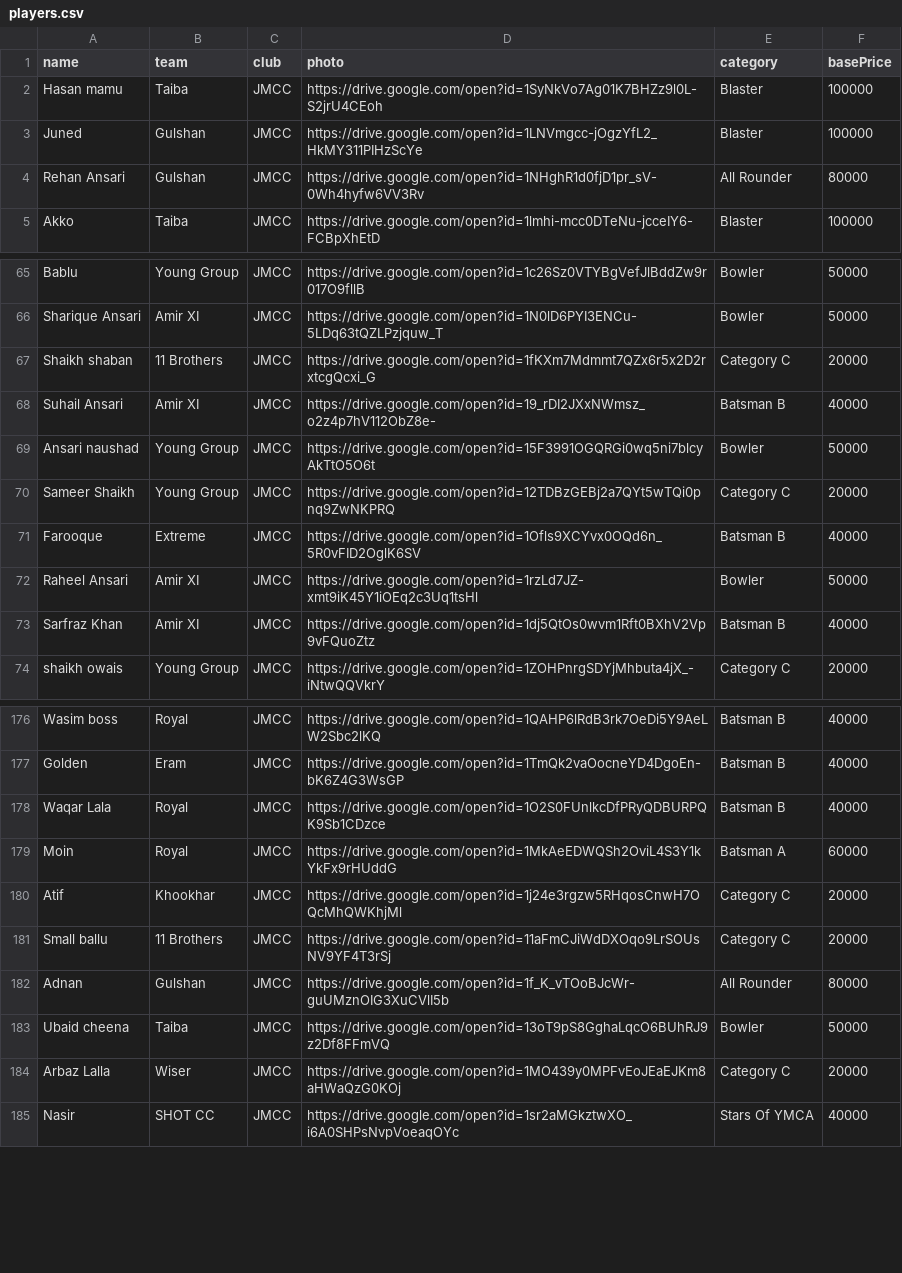
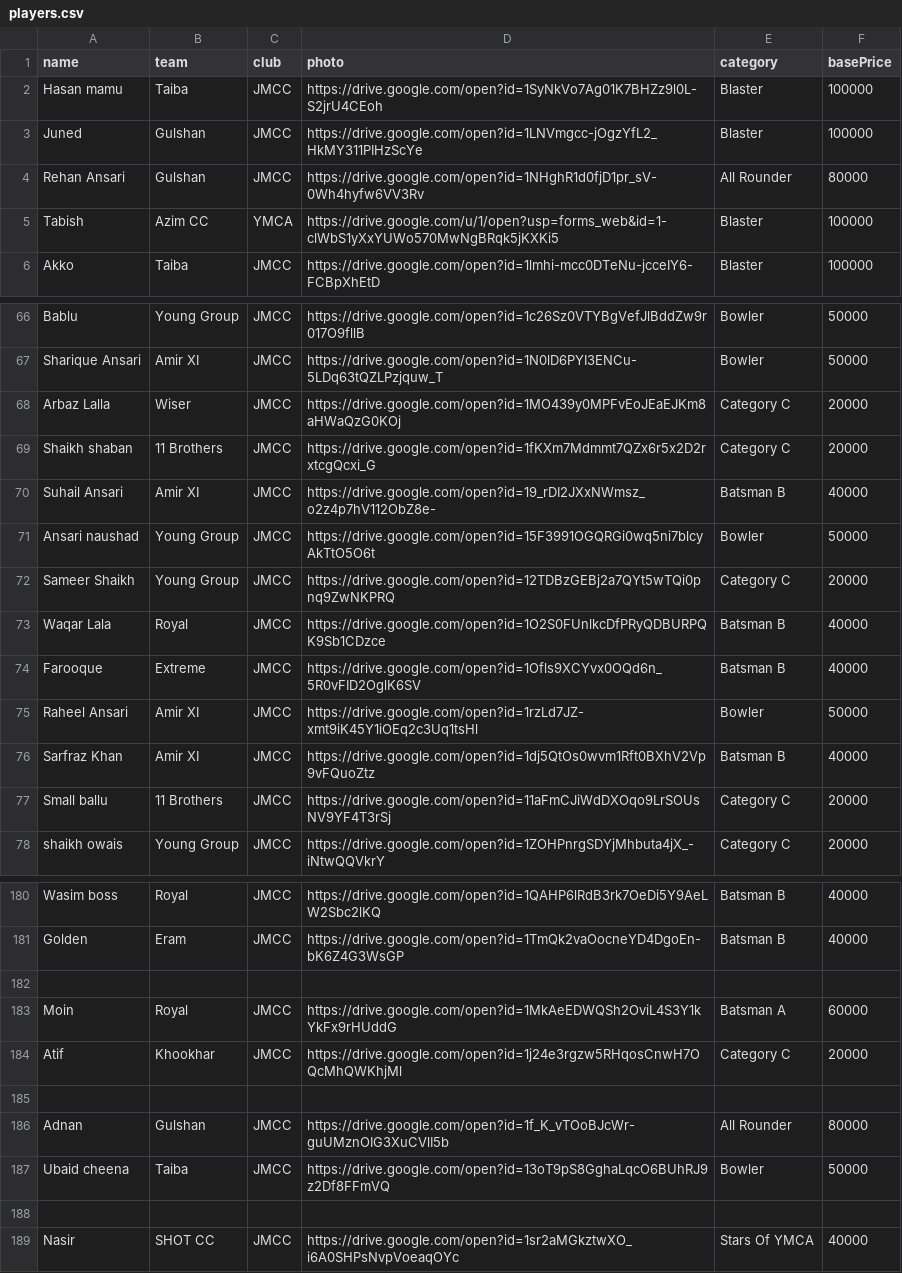
Before and after one commit to ansarifarhan517/Auction-App, a CSV file: public/samples/players.csv, drawn as a sheet; only a part is shown, gaps mark what is left out; addresses are those after the commit; the diff covers the shown part only; the diff names each change by its address in the sheet, - before the commit and + after, or states it on an @@ line.

Commit message:
push csv

```diff
--- a/public/samples/players.csv
+++ b/public/samples/players.csv
+row 5: Tabish | Azim CC | YMCA | https://drive.google.com/u/1/open?usp=forms_web&id=1-clWbS1yXxYUWo570MwNgBRqk5jKXKi5 | Blaster | 100000
+row 68: Arbaz Lalla | Wiser | JMCC | https://drive.google.com/open?id=1MO439y0MPFvEoJEaEJKm8aHWaQzG0KOj | Category C | 20000
+row 73: Waqar Lala | Royal | JMCC | https://drive.google.com/open?id=1O2S0FUnlkcDfPRyQDBURPQK9Sb1CDzce | Batsman B | 40000
+row 77: Small ballu | 11 Brothers | JMCC | https://drive.google.com/open?id=11aFmCJiWdDXOqo9LrSOUsNV9YF4T3rSj | Category C | 20000
-row 182: Waqar Lala | Royal | JMCC | https://drive.google.com/open?id=1O2S0FUnlkcDfPRyQDBURPQK9Sb1CDzce | Batsman B | 40000
+row 182: (empty)
-row 185: Small ballu | 11 Brothers | JMCC | https://drive.google.com/open?id=11aFmCJiWdDXOqo9LrSOUsNV9YF4T3rSj | Category C | 20000
+row 185: (empty)
-row 188: Arbaz Lalla | Wiser | JMCC | https://drive.google.com/open?id=1MO439y0MPFvEoJEaEJKm8aHWaQzG0KOj | Category C | 20000
+row 188: (empty)
```
Also changed, not shown: 6 edited cells elsewhere in this file.
